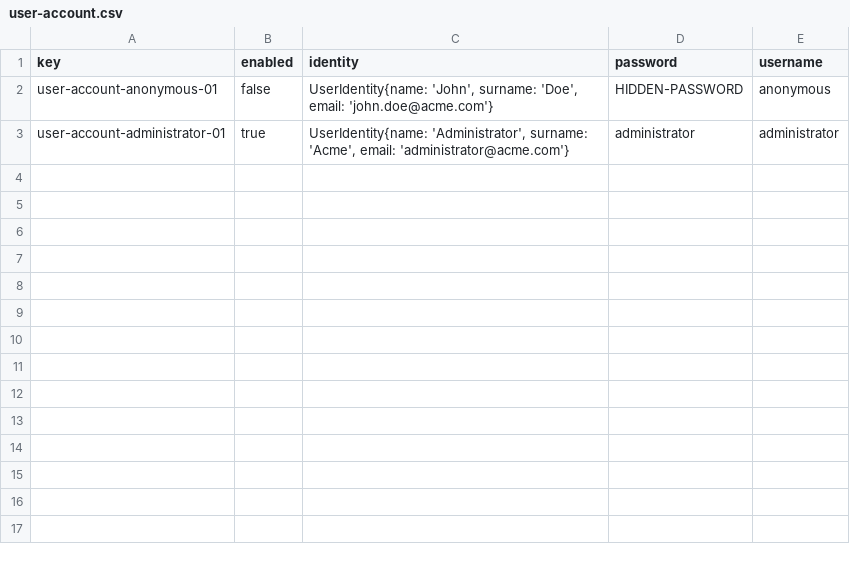
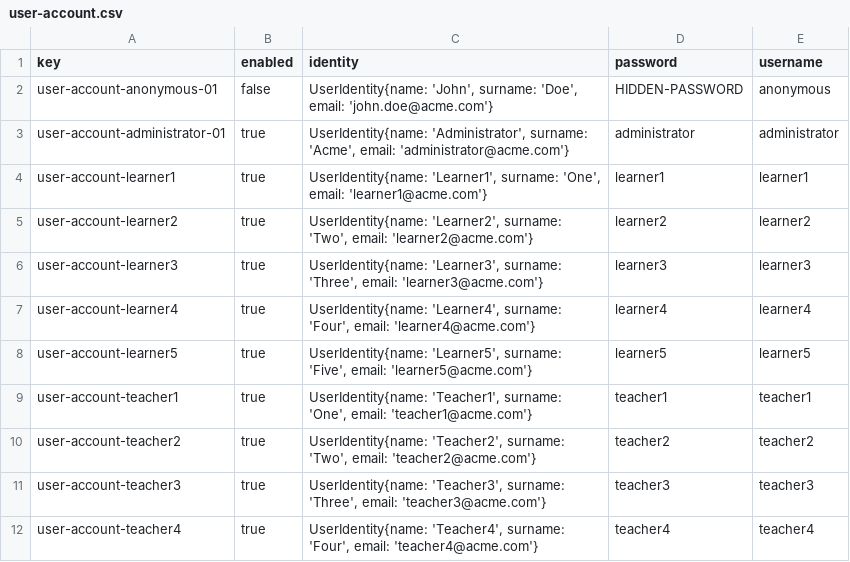
Before and after one commit to danmarsua1/Acme-Courses-D02, a CSV file: src/main/webapp/WEB-INF/resources/initial-data/user-account.csv, drawn as a sheet; the diff names each change by its address in the sheet, - before the commit and + after, or states it on an @@ line.

```diff
--- a/src/main/webapp/WEB-INF/resources/initial-data/user-account.csv
+++ b/src/main/webapp/WEB-INF/resources/initial-data/user-account.csv
+row 4: user-account-learner1 | true | UserIdentity{name: 'Learner1', surname: 'One', email: 'learner1@acme.com'} | learner1 | learner1
+row 5: user-account-learner2 | true | UserIdentity{name: 'Learner2', surname: 'Two', email: 'learner2@acme.com'} | learner2 | learner2
+row 6: user-account-learner3 | true | UserIdentity{name: 'Learner3', surname: 'Three', email: 'learner3@acme.com'} | learner3 | learner3
+row 7: user-account-learner4 | true | UserIdentity{name: 'Learner4', surname: 'Four', email: 'learner4@acme.com'} | learner4 | learner4
+row 8: user-account-learner5 | true | UserIdentity{name: 'Learner5', surname: 'Five', email: 'learner5@acme.com'} | learner5 | learner5
+row 9: user-account-teacher1 | true | UserIdentity{name: 'Teacher1', surname: 'One', email: 'teacher1@acme.com'} | teacher1 | teacher1
+row 10: user-account-teacher2 | true | UserIdentity{name: 'Teacher2', surname: 'Two', email: 'teacher2@acme.com'} | teacher2 | teacher2
+row 11: user-account-teacher3 | true | UserIdentity{name: 'Teacher3', surname: 'Three', email: 'teacher3@acme.com'} | teacher3 | teacher3
+row 12: user-account-teacher4 | true | UserIdentity{name: 'Teacher4', surname: 'Four', email: 'teacher4@acme.com'} | teacher4 | teacher4
```
Also changed, not shown: 31 other files.
